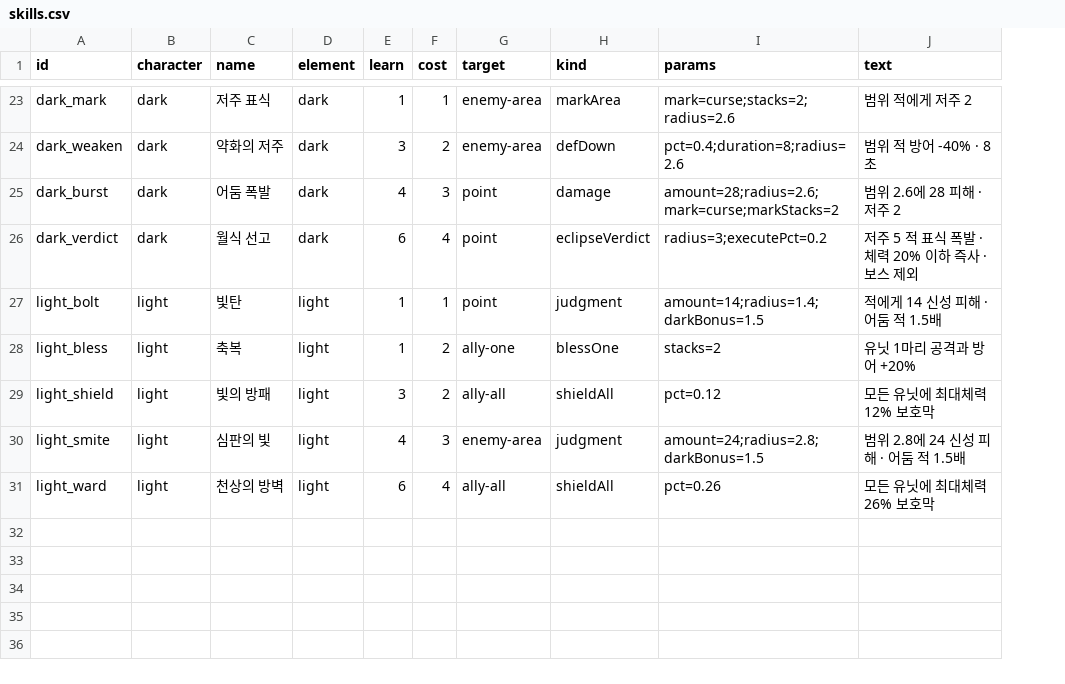
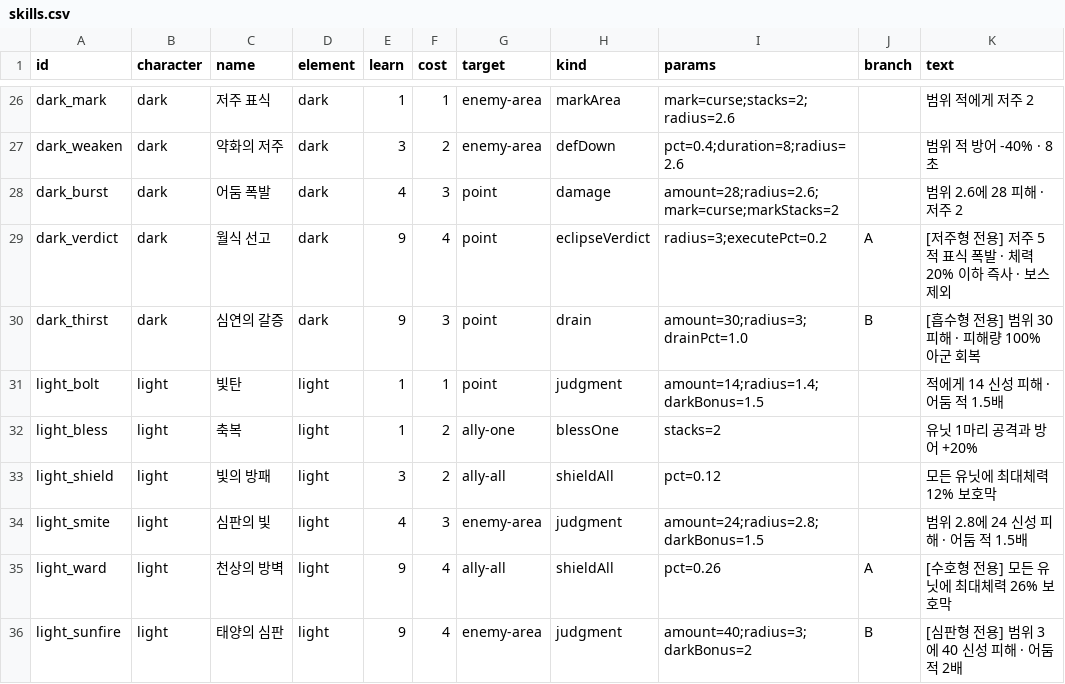
Before and after one commit to Yeop-Git/gatcha_defense, a CSV file: src/data/skills.csv, drawn as a sheet; only a part is shown, gaps mark what is left out; addresses are those after the commit; the diff covers the shown part only; the diff names each change by its address in the sheet, - before the commit and + after, or states it on an @@ line.

```diff
--- a/src/data/skills.csv
+++ b/src/data/skills.csv
+column J (branch), row 29: A; row 35: A
-E29 (learn): 6
+E29 (learn): 9
-K29 (text): 저주 5 적 표식 폭발 · 체력 20% 이하 즉사 · 보스 제외
+K29 (text): [저주형 전용] 저주 5 적 표식 폭발 · 체력 20% 이하 즉사 · 보스 제외
+row 30: dark_thirst | dark | 심연의 갈증 | dark | 9 | 3 | point | drain | amount=30;radius=3;drainPct=1.0 | B | [흡수형 전용] 범위 30 피해 · 피해량 100% 아군 회복
-E35 (learn): 6
+E35 (learn): 9
-K35 (text): 모든 유닛에 최대체력 26% 보호막
+K35 (text): [수호형 전용] 모든 유닛에 최대체력 26% 보호막
+row 36: light_sunfire | light | 태양의 심판 | light | 9 | 4 | enemy-area | judgment | amount=40;radius=3;darkBonus=2 | B | [심판형 전용] 범위 3에 40 신성 피해 · 어둠 적 2배
```
Also changed, not shown: 4 added rows, 1 removed row and 3 edited cells elsewhere in this file, 23 other files.
